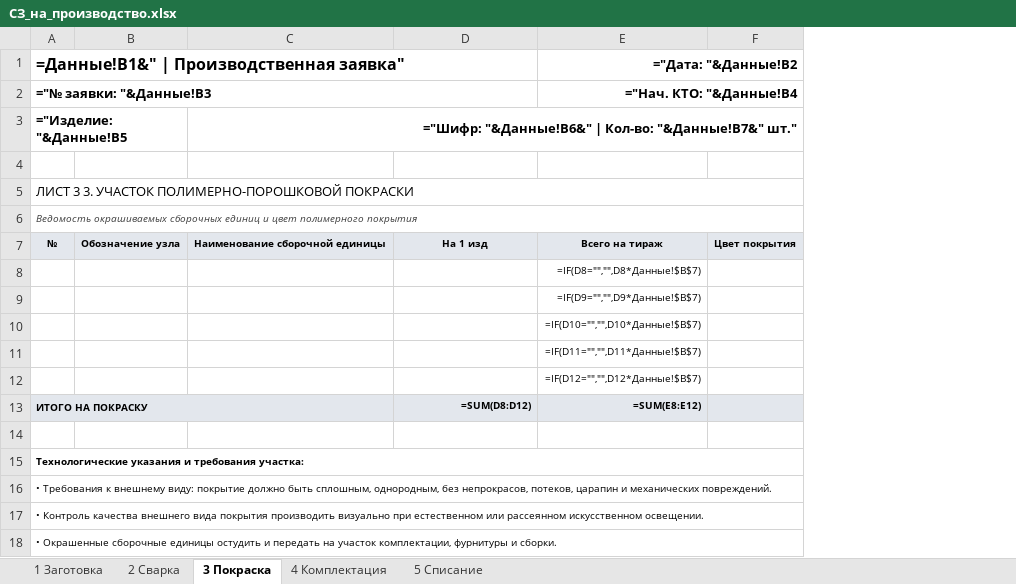
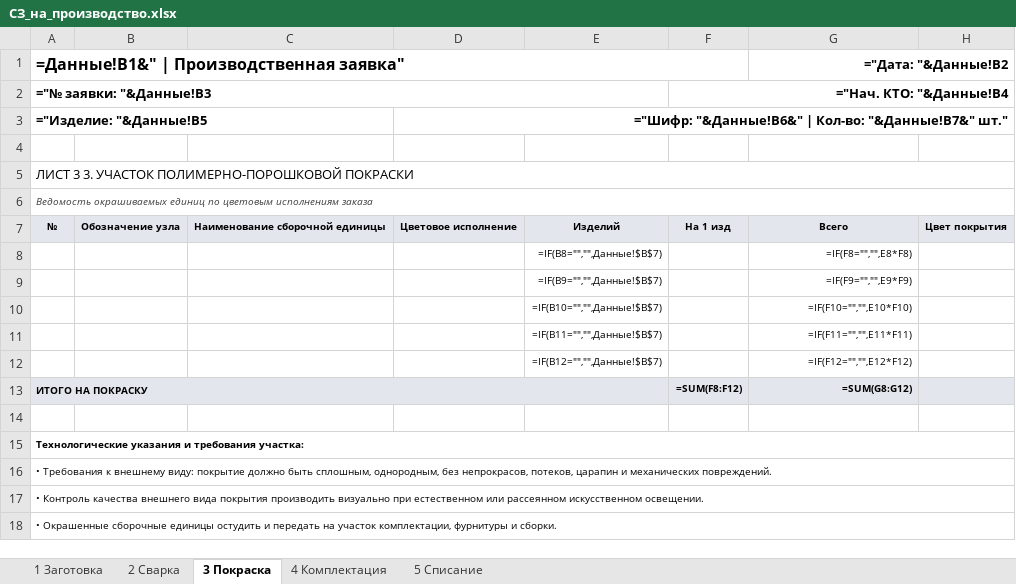
Before and after one commit to lunin02118-ops/ESKD-AUTO, an Excel workbook: 02_Шаблоны_и_Форматки/Шаблоны документов/СЗ_на_производство.xlsx, sheet 3 Покраска, drawn as a sheet; only a part is shown; values as stored, in another font and other column widths than the file's, no borders; formulas without a stored value are shown as written; removed rows and columns are numbered as before the commit, all else as after; the diff names each change by its address in the sheet, - before the commit and + after, or states it on an @@ line.

```diff
--- a/02_Шаблоны_и_Форматки/Шаблоны документов/СЗ_на_производство.xlsx (sheet 3 Покраска)
+++ b/02_Шаблоны_и_Форматки/Шаблоны документов/СЗ_на_производство.xlsx (sheet 3 Покраска)
+column D, rows 3-7: ="Шифр: "&Данные!B6&" | Кол-во: "&Данные!B7&" шт." |  |  |  | Цветовое исполнение
+column F, rows 2-7: ="Нач. КТО: "&Данные!B4 |  |  |  |  | На 1 изд; row 13: =SUM(F8:F12)
-G2 (="Дата: "&Данные!B2): ="Нач. КТО: "&Данные!B4
+G2 (="Дата: "&Данные!B2): (empty)
-E2:F2 merged
-A3:B3 merged
+A3:C3 merged
-C3: ="Шифр: "&Данные!B6&" | Кол-во: "&Данные!B7&" шт."
+C3: (empty)
-C3:F3 merged
-A6: Ведомость окрашиваемых сборочных единиц и цвет полимерного покрытия
+A6: Ведомость окрашиваемых единиц по цветовым исполнениям заказа
-E7: На 1 изд
+E7: Изделий
-G7 (="Дата: "&Данные!B2): Всего на тираж
+G7 (="Дата: "&Данные!B2): Всего
-row 8:  |  |  |  | =IF(D8="","",D8*Данные!$B$7)
-row 9:  |  |  |  | =IF(D9="","",D9*Данные!$B$7)
-row 10:  |  |  |  | =IF(D10="","",D10*Данные!$B$7)
-row 11:  |  |  |  | =IF(D11="","",D11*Данные!$B$7)
-row 12:  |  |  |  | =IF(D12="","",D12*Данные!$B$7)
+row 8:  |  |  |  | =IF(B8="","",Данные!$B$7) |  | =IF(F8="","",E8*F8)
+row 9:  |  |  |  | =IF(B9="","",Данные!$B$7) |  | =IF(F9="","",E9*F9)
+row 10:  |  |  |  | =IF(B10="","",Данные!$B$7) |  | =IF(F10="","",E10*F10)
+row 11:  |  |  |  | =IF(B11="","",Данные!$B$7) |  | =IF(F11="","",E11*F11)
+row 12:  |  |  |  | =IF(B12="","",Данные!$B$7) |  | =IF(F12="","",E12*F12)
-A13:C13 merged
+A13:E13 merged
-E13: =SUM(D8:D12)
+E13: (empty)
-G13 (="Дата: "&Данные!B2): =SUM(E8:E12)
+G13 (="Дата: "&Данные!B2): =SUM(G8:G12)
```
Also changed, not shown: 02_Шаблоны_и_Форматки/Справочники/Нормативы_производства.xlsx, 02_Шаблоны_и_Форматки/Шаблоны документов/Изменения.xlsx, 4 other files.
